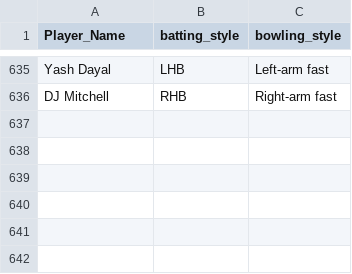
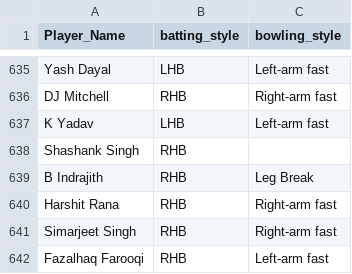
Before and after one commit to gau-jet/IPLStats, a CSV file: data/Player Profile.csv, drawn as a sheet; only a part is shown, gaps mark what is left out.

```diff
--- a/data/Player Profile.csv
+++ b/data/Player Profile.csv
@@ -636 +636,7 @@ Yash Dayal,LHB,Left-arm fast
 DJ Mitchell,RHB,Right-arm fast
+K Yadav,LHB,Left-arm fast
+Shashank Singh,RHB,
+B Indrajith,RHB,Leg Break
+Harshit Rana,RHB,Right-arm fast
+Simarjeet Singh,RHB,Right-arm fast
+Fazalhaq Farooqi,RHB,Left-arm fast
```
Also changed, not shown: data/IPL Matches 2008-2022.csv.
